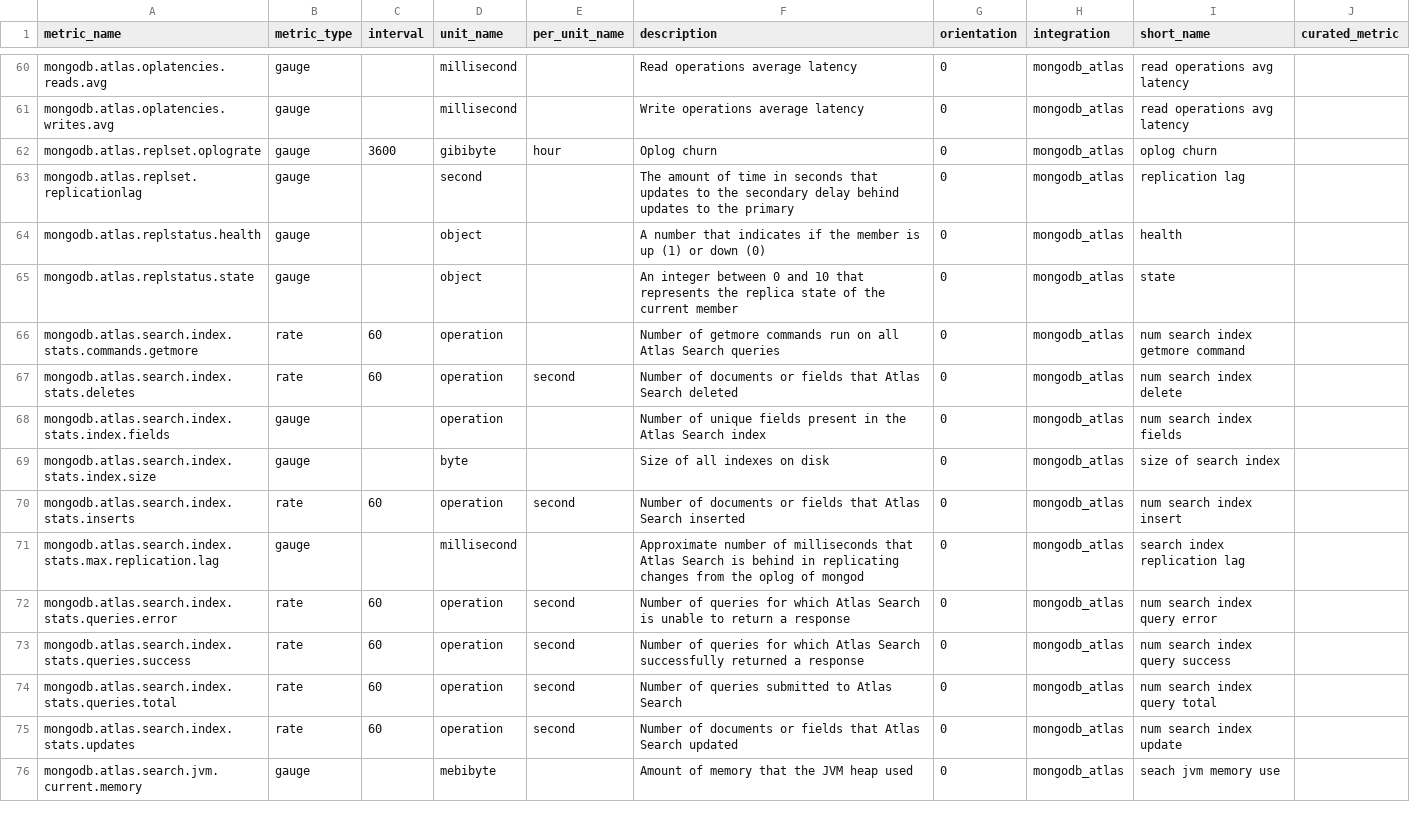
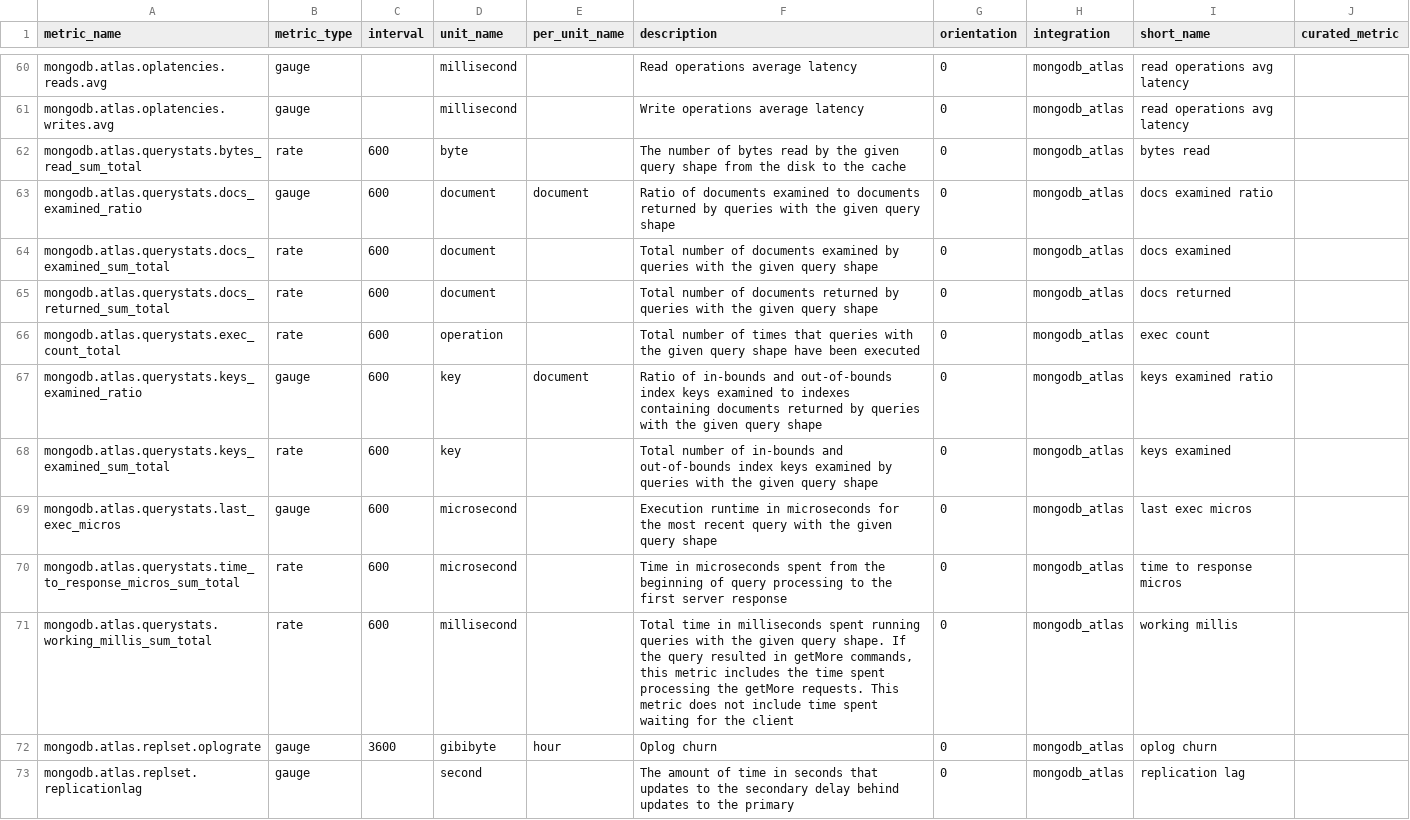
Before and after one commit to DataDog/integrations-extras, a CSV file: mongodb_atlas/metadata.csv, drawn as a sheet; only a part is shown, gaps mark what is left out; the shorter side is filled out with more unchanged rows.

Commit message:
[ECOINT-276] MongoDB Atlas: Update README, dashboard, and metadata for query shapes (#2786)
* Update README, dashboard, and metadata for query shapes

* address comments

* revert key in manifest.json

* pass validate assets

* update changelog header order

```diff
--- a/mongodb_atlas/metadata.csv
+++ b/mongodb_atlas/metadata.csv
@@ -61,2 +61,12 @@ mongodb.atlas.oplatencies.reads.avg,gauge,,millisecond,,Read operations average
 mongodb.atlas.oplatencies.writes.avg,gauge,,millisecond,,Write operations average latency,0,mongodb_atlas,read operations avg latency,
+mongodb.atlas.querystats.bytes_read_sum_total,rate,600,byte,,The number of bytes read by the given query shape from the disk to the cache,0,mongodb_atlas,bytes read,
+mongodb.atlas.querystats.docs_examined_ratio,gauge,600,document,document,Ratio of documents examined to documents returned by queries with the given query shape,0,mongodb_atlas,docs examined ratio,
+mongodb.atlas.querystats.docs_examined_sum_total,rate,600,document,,Total number of documents examined by queries with the given query shape,0,mongodb_atlas,docs examined,
+mongodb.atlas.querystats.docs_returned_sum_total,rate,600,document,,Total number of documents returned by queries with the given query shape,0,mongodb_atlas,docs returned,
+mongodb.atlas.querystats.exec_count_total,rate,600,operation,,Total number of times that queries with the given query shape have been executed,0,mongodb_atlas,exec count,
+mongodb.atlas.querystats.keys_examined_ratio,gauge,600,key,document,Ratio of in-bounds and out-of-bounds index keys examined to indexes containing documents returned by queries with the given query shape,0,mongodb_atlas,keys examined ratio,
+mongodb.atlas.querystats.keys_examined_sum_total,rate,600,key,,Total number of in-bounds and out-of-bounds index keys examined by queries with the given query shape,0,mongodb_atlas,keys examined,
+mongodb.atlas.querystats.last_exec_micros,gauge,600,microsecond,,Execution runtime in microseconds for the most recent query with the given query shape,0,mongodb_atlas,last exec micros,
+mongodb.atlas.querystats.time_to_response_micros_sum_total,rate,600,microsecond,,Time in microseconds spent from the beginning of query processing to the first server response,0,mongodb_atlas,time to response micros,
+mongodb.atlas.querystats.working_millis_sum_total,rate,600,millisecond,,"Total time in milliseconds spent running queries with the given query shape. If the query resulted in getMore commands, this metric includes the time spent processing the getMore requests. This metric does not include time spent waiting for the client",0,mongodb_atlas,working millis,
 mongodb.atlas.replset.oplograte,gauge,3600,gibibyte,hour,Oplog churn,0,mongodb_atlas,oplog churn,
```
Also changed, not shown: 7 other files.
